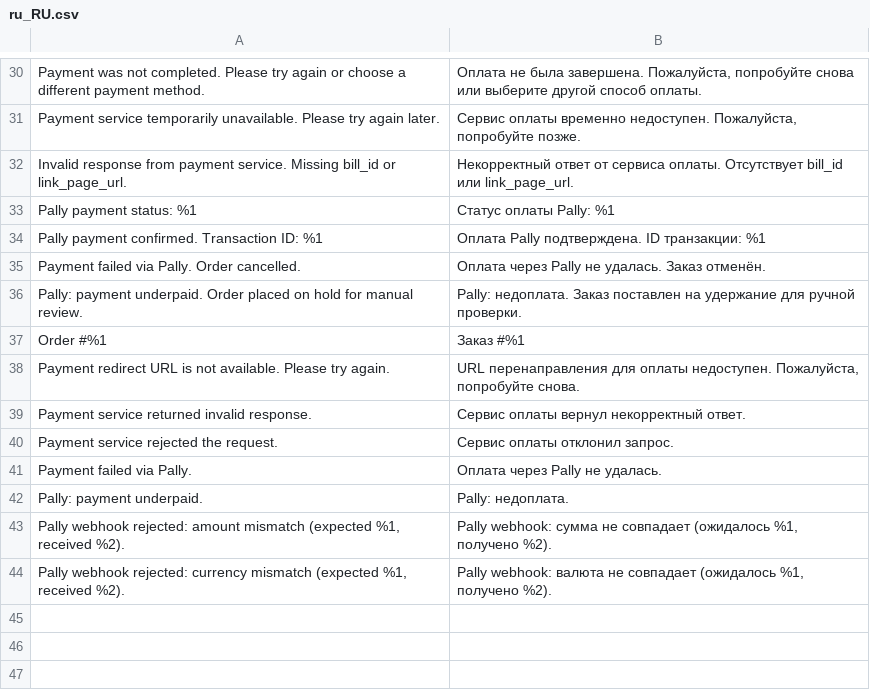
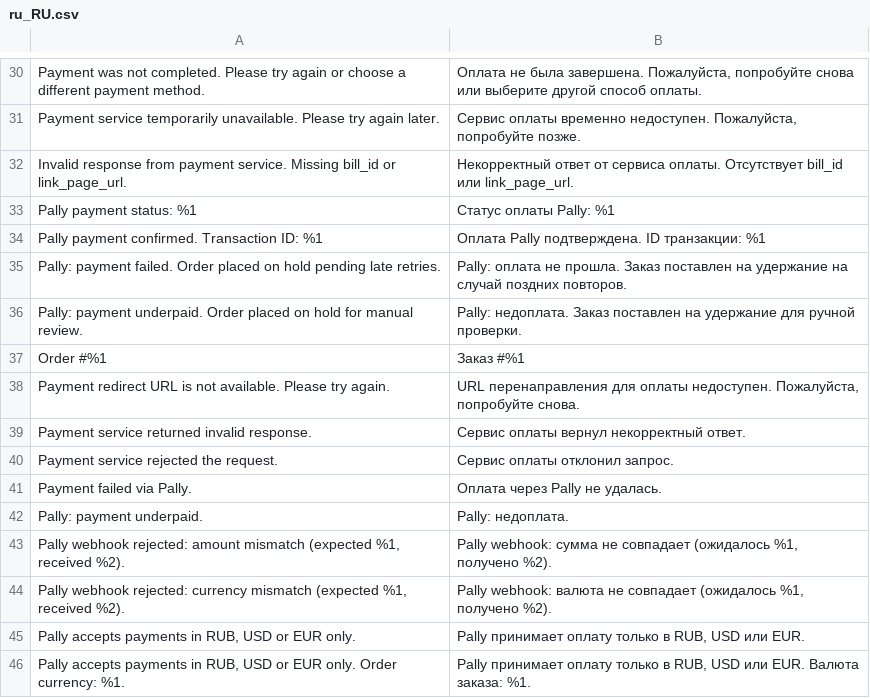
Before and after one commit to loid345/pally-magento2, a CSV file: i18n/ru_RU.csv, drawn as a sheet; only a part is shown, gaps mark what is left out.

```diff
--- a/i18n/ru_RU.csv
+++ b/i18n/ru_RU.csv
@@ -34,3 +34,3 @@
 "Pally payment confirmed. Transaction ID: %1","Оплата Pally подтверждена. ID транзакции: %1"
-"Payment failed via Pally. Order cancelled.","Оплата через Pally не удалась. Заказ отменён."
+"Pally: payment failed. Order placed on hold pending late retries.","Pally: оплата не прошла. Заказ поставлен на удержание на случай поздних повторов."
 "Pally: payment underpaid. Order placed on hold for manual review.","Pally: недоплата. Заказ поставлен на удержание для ручной проверки."
@@ -44 +44,3 @@
 "Pally webhook rejected: currency mismatch (expected %1, received %2).","Pally webhook: валюта не совпадает (ожидалось %1, получено %2)."
+"Pally accepts payments in RUB, USD or EUR only.","Pally принимает оплату только в RUB, USD или EUR."
+"Pally accepts payments in RUB, USD or EUR only. Order currency: %1.","Pally принимает оплату только в RUB, USD или EUR. Валюта заказа: %1."
```
Also changed, not shown: i18n/en_US.csv, 8 other files.
